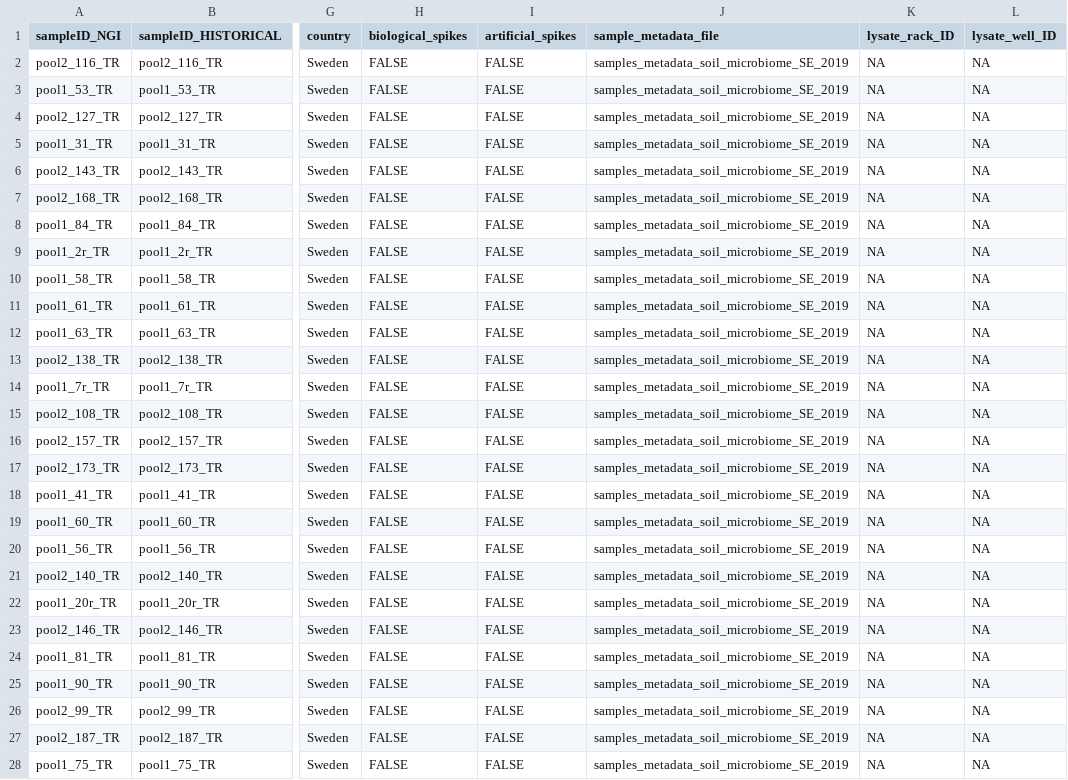
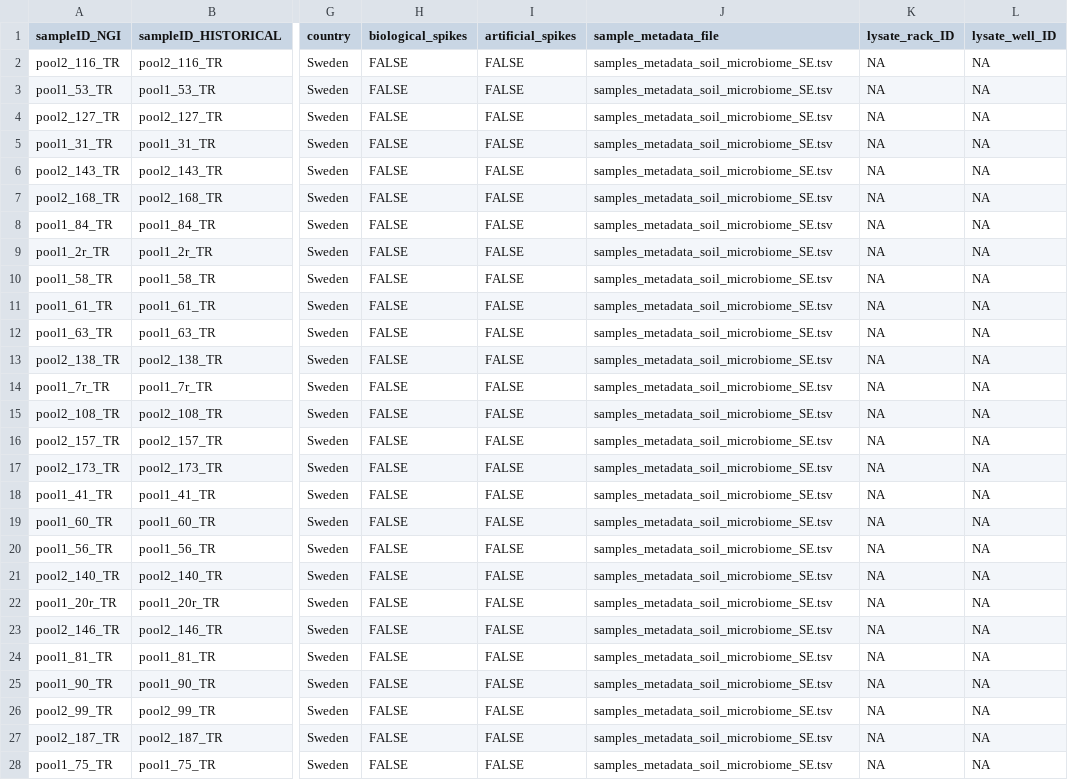
Before and after one commit to insect-biome-atlas/paper-data, a TSV file: data/Sweden/ITS2_sequencing_metadata_SE.tsv, drawn as a sheet; only a part is shown, gaps mark what is left out; the diff covers the shown part only; the diff names each change by its address in the sheet, - before the commit and + after, or states it on an @@ line.

Commit message:
changed column samples_metadata_file to point tothe right filename

```diff
--- a/data/Sweden/ITS2_sequencing_metadata_SE.tsv
+++ b/data/Sweden/ITS2_sequencing_metadata_SE.tsv
-J2:J28 (sample_metadata_file): samples_metadata_soil_microbiome_SE_2019
+J2:J28 (sample_metadata_file): samples_metadata_soil_microbiome_SE.tsv
```
Also changed, not shown: 161 edited cells elsewhere in this file.
